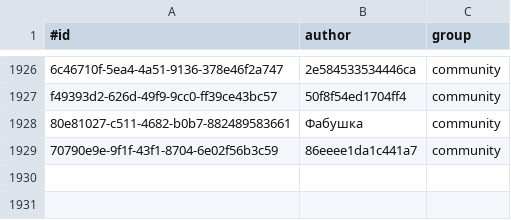
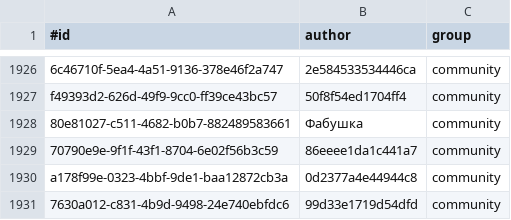
Before and after one commit to KlaudiuszLedwoch/Iron-Admiral, a CSV file: payload/Mods/IronAdmiralDesigns/design_authors.csv, drawn as a sheet; only a part is shown, gaps mark what is left out; the diff names each change by its address in the sheet, - before the commit and + after, or states it on an @@ line.

Commit message:
Data and installer from development ff6204cf

```diff
--- a/payload/Mods/IronAdmiralDesigns/design_authors.csv
+++ b/payload/Mods/IronAdmiralDesigns/design_authors.csv
+row 1930: a178f99e-0323-4bbf-9de1-baa12872cb3a | 0d2377a4e44944c8 | community
+row 1931: 7630a012-c831-4b9d-9498-24e740ebfdc6 | 99d33e1719d54dfd | community
```
Also changed, not shown: payload/Mods/IronAdmiralDesigns/design_stats_pool.csv, 4 other files.
